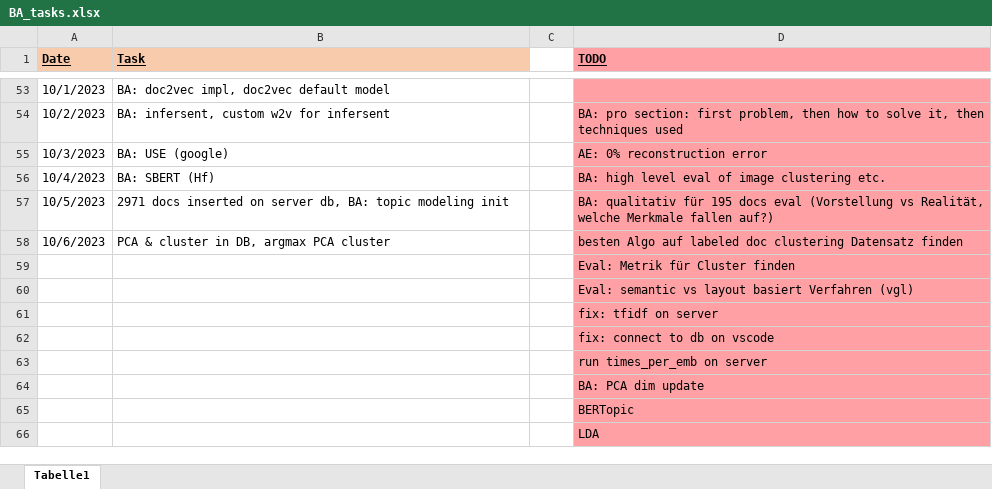
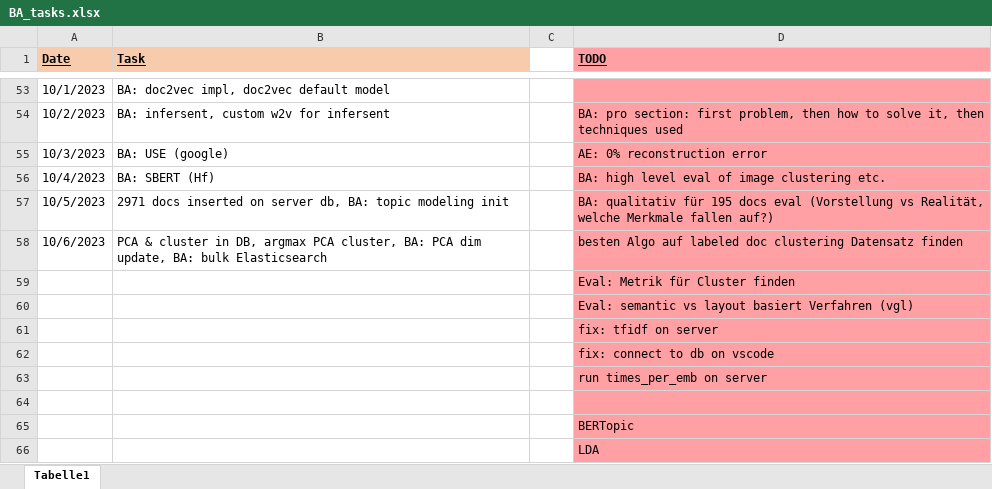
Before and after one commit to KlaraGtknst/topic-analysis-text-data, an Excel workbook: organization/BA_tasks.xlsx, sheet Tabelle1, drawn as a sheet; only a part is shown, gaps mark what is left out; values as stored, in another font and other column widths than the file's, no borders; the diff names each change by its address in the sheet, - before the commit and + after, or states it on an @@ line.

```diff
--- a/organization/BA_tasks.xlsx (sheet Tabelle1)
+++ b/organization/BA_tasks.xlsx (sheet Tabelle1)
-B58 (Task): …argmax PCA cluster
+B58 (Task): …argmax PCA cluster, BA: PCA dim update, BA: bulk Elasticsearch
-D64 (TODO): BA: PCA dim update
+D64 (TODO): (empty)
```
Also changed, not shown: 3 other files.
